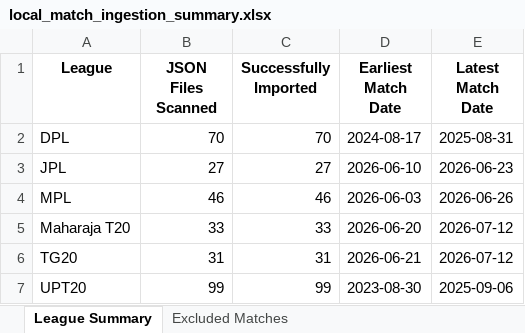
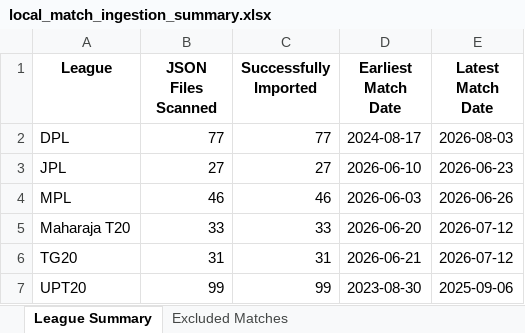
Before and after one commit to Vish958/WPL-BBL, an Excel workbook: local_match_ingestion_summary.xlsx, sheet League Summary, drawn as a sheet; values as stored, in another font and other column widths than the file's, no borders; the diff names each change by its address in the sheet, - before the commit and + after, or states it on an @@ line.

Commit message:
feat: add squad roster explorer, update DPL 2026 data source, and enable multi-player selection for batting performance metrics

```diff
--- a/local_match_ingestion_summary.xlsx (sheet League Summary)
+++ b/local_match_ingestion_summary.xlsx (sheet League Summary)
-B2 (JSON Files Scanned): 70
+B2 (JSON Files Scanned): 77
-C2 (Successfully Imported): 70
+C2 (Successfully Imported): 77
-E2 (Latest Match Date): 2025-08-31
+E2 (Latest Match Date): 2026-08-03
```
Also changed, not shown: 5 other files.
